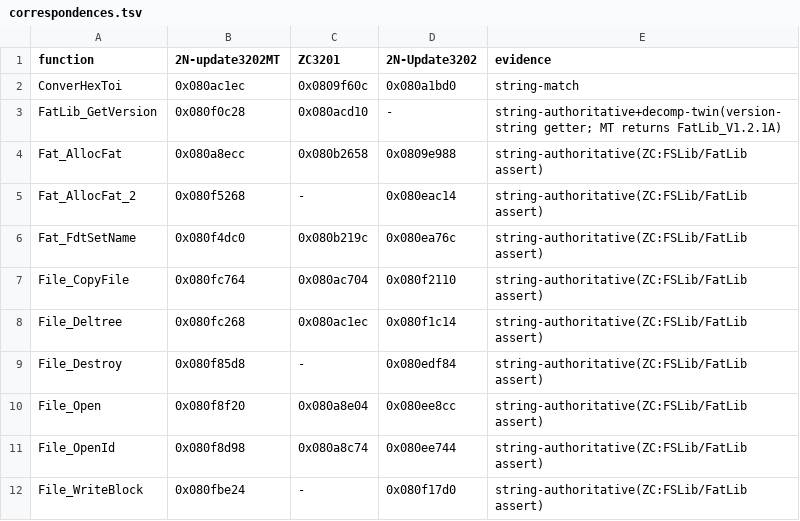
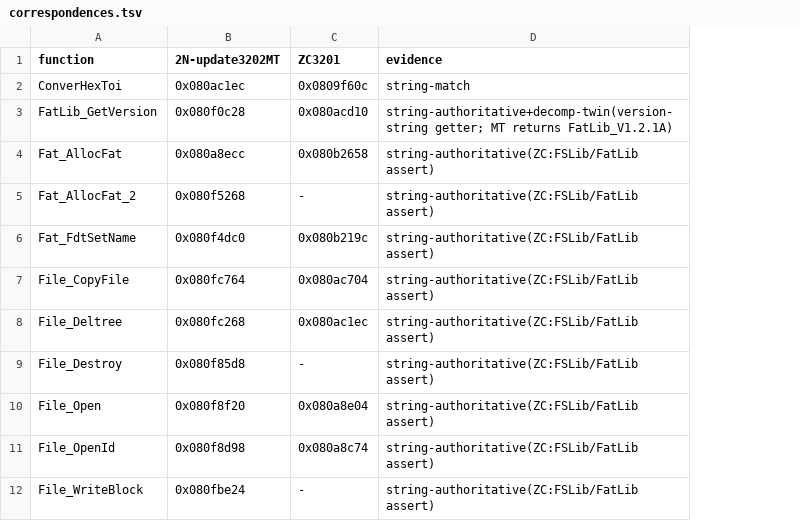
Before and after one commit to nomeata/tt-firmware-reveng, a TSV file: correspondences.tsv, drawn as a sheet; only a part is shown; the diff names each change by its address in the sheet, - before the commit and + after, or states it on an @@ line.

```diff
--- a/correspondences.tsv
+++ b/correspondences.tsv
-column D (2N-Update3202), rows 2-12: 0x080a1bd0 | - | 0x0809e988 | 0x080eac14 | 0x080ea76c | 0x080f2110 | 0x080f1c14 | 0x080edf84 | 0x080ee8cc | 0x080ee744 | 0x080f17d0
```
Also changed, not shown: 6 other files.
